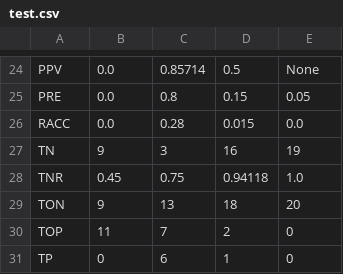
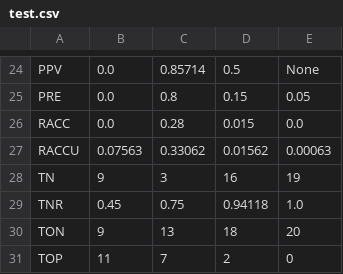
Before and after one commit to sepandhaghighi/pycm, a CSV file: Otherfiles/test.csv, drawn as a sheet; only a part is shown, gaps mark what is left out; the shorter side is filled out with more unchanged rows; the diff names each change by its address in the sheet, - before the commit and + after, or states it on an @@ line.

```diff
--- a/Otherfiles/test.csv
+++ b/Otherfiles/test.csv
+row 27: RACCU | 0.07563 | 0.33062 | 0.01562 | 0.00063
```
Also changed, not shown: 2 other files.
